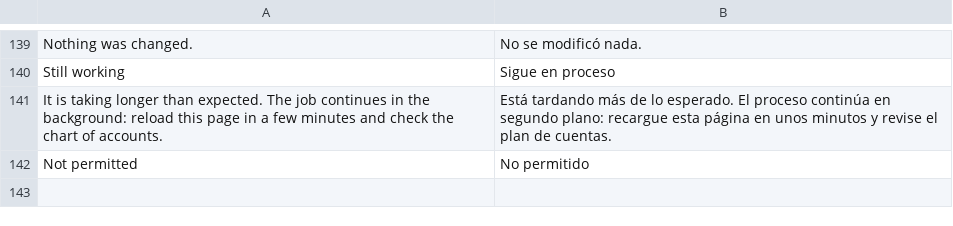
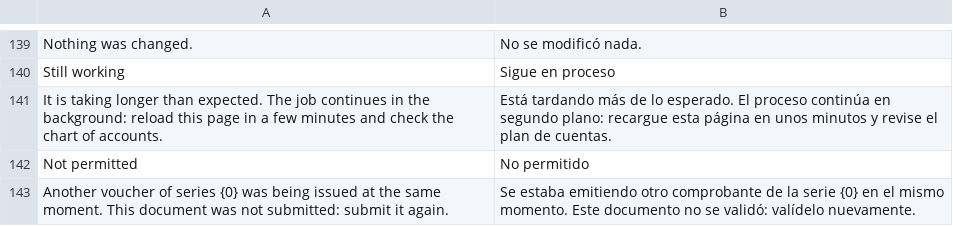
Before and after one commit to swapdisker/erpnext_peru_experiments, a CSV file: erpnext_peru/translations/es.csv, drawn as a sheet; only a part is shown, gaps mark what is left out.

```diff
--- a/erpnext_peru/translations/es.csv
+++ b/erpnext_peru/translations/es.csv
@@ -142 +142,2 @@
 "Not permitted","No permitido",""
+"Another voucher of series {0} was being issued at the same moment. This document was not submitted: submit it again.","Se estaba emitiendo otro comprobante de la serie {0} en el mismo momento. Este documento no se validó: valídelo nuevamente.",""
```
Also changed, not shown: 6 other files.
